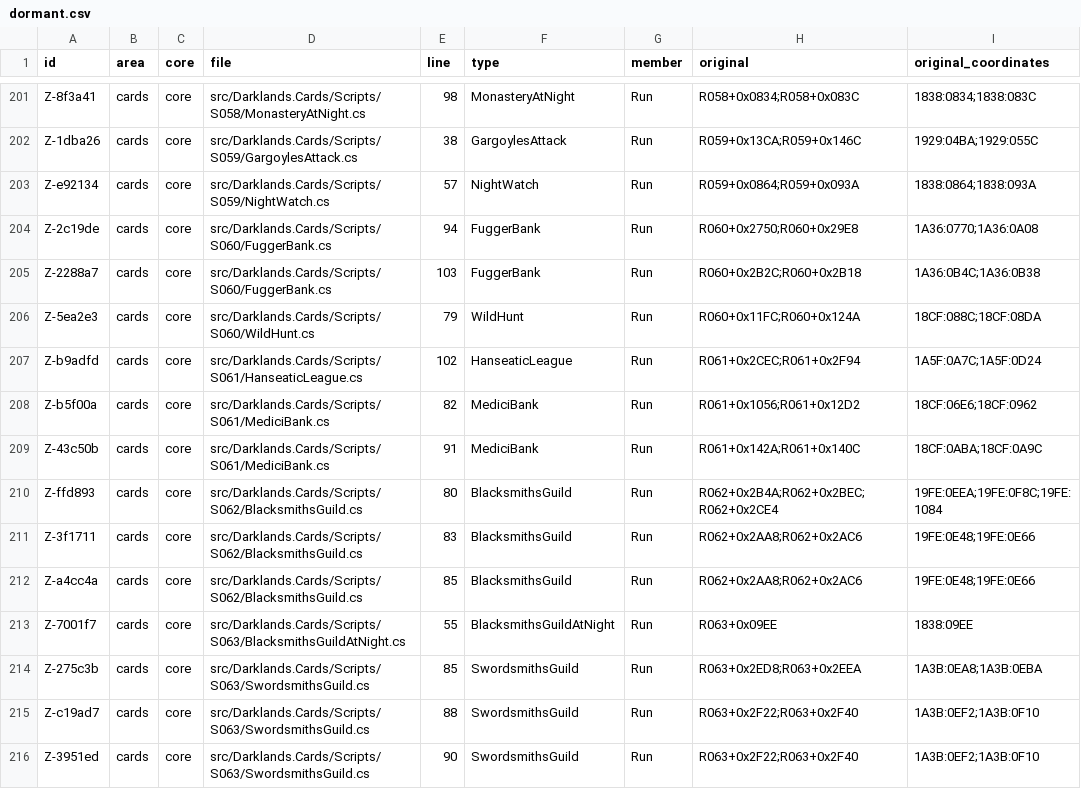
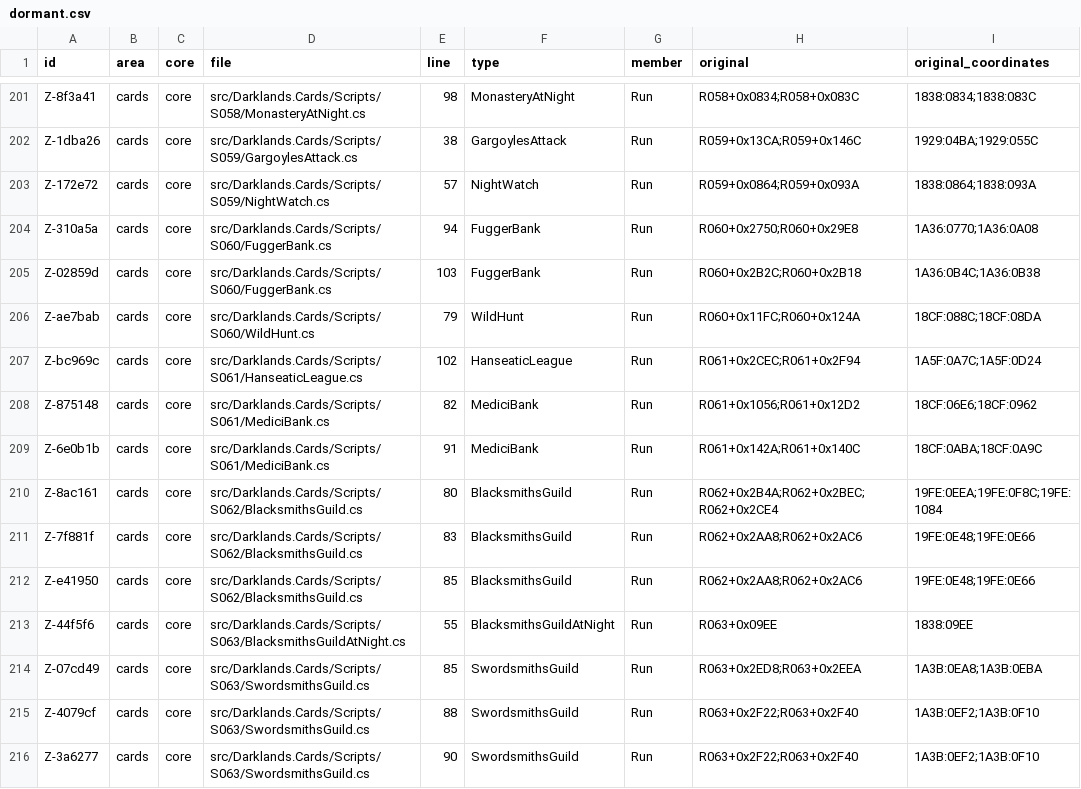
Before and after one commit to Arkana-Mechanika-Studios/darklands-restoration, a CSV file: docs/faithfulness/dormant.csv, drawn as a sheet; only a part is shown, gaps mark what is left out; the diff covers the shown part only; the diff names each change by its address in the sheet, - before the commit and + after, or states it on an @@ line.

```diff
--- a/docs/faithfulness/dormant.csv
+++ b/docs/faithfulness/dormant.csv
-A203 (id): Z-e92134
+A203 (id): Z-172e72
-A204 (id): Z-2c19de
+A204 (id): Z-310a5a
-A205 (id): Z-2288a7
+A205 (id): Z-02859d
-A206 (id): Z-5ea2e3
+A206 (id): Z-ae7bab
-A207 (id): Z-b9adfd
+A207 (id): Z-bc969c
-A208 (id): Z-b5f00a
+A208 (id): Z-875148
-A209 (id): Z-43c50b
+A209 (id): Z-6e0b1b
-A210 (id): Z-ffd893
+A210 (id): Z-8ac161
-A211 (id): Z-3f1711
+A211 (id): Z-7f881f
-A212 (id): Z-a4cc4a
+A212 (id): Z-e41950
-A213 (id): Z-7001f7
+A213 (id): Z-44f5f6
-A214 (id): Z-275c3b
+A214 (id): Z-07cd49
-A215 (id): Z-c19ad7
+A215 (id): Z-4079cf
-A216 (id): Z-3951ed
+A216 (id): Z-3a6277
```
Also changed, not shown: 164 edited cells elsewhere in this file, docs/faithfulness/divergences.csv, docs/faithfulness/original_bugs.csv, 9 other files.
